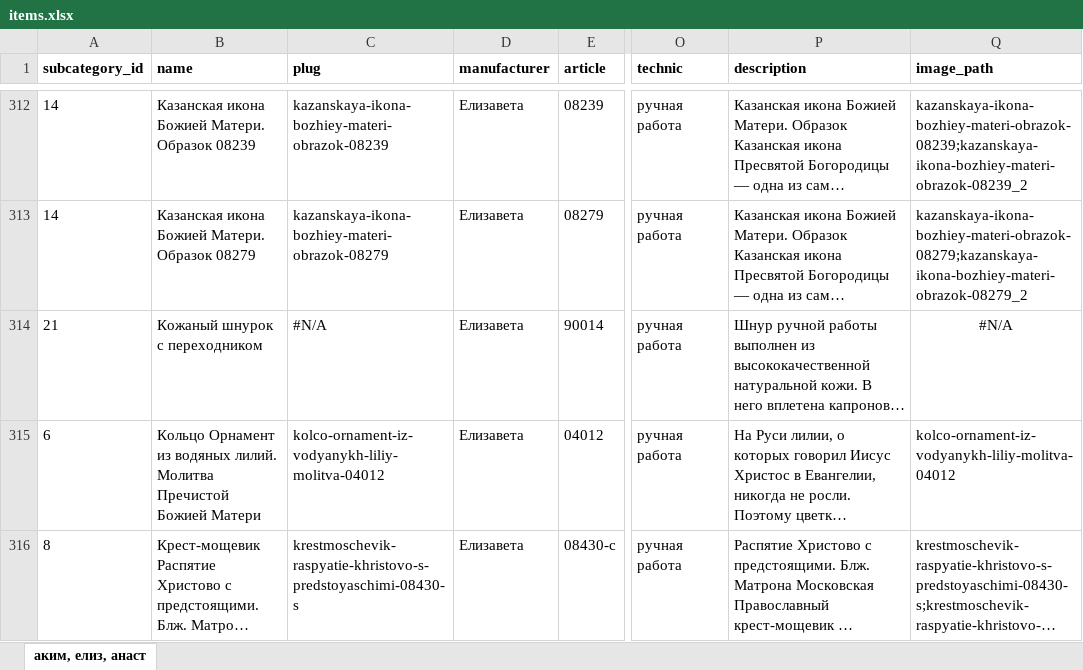
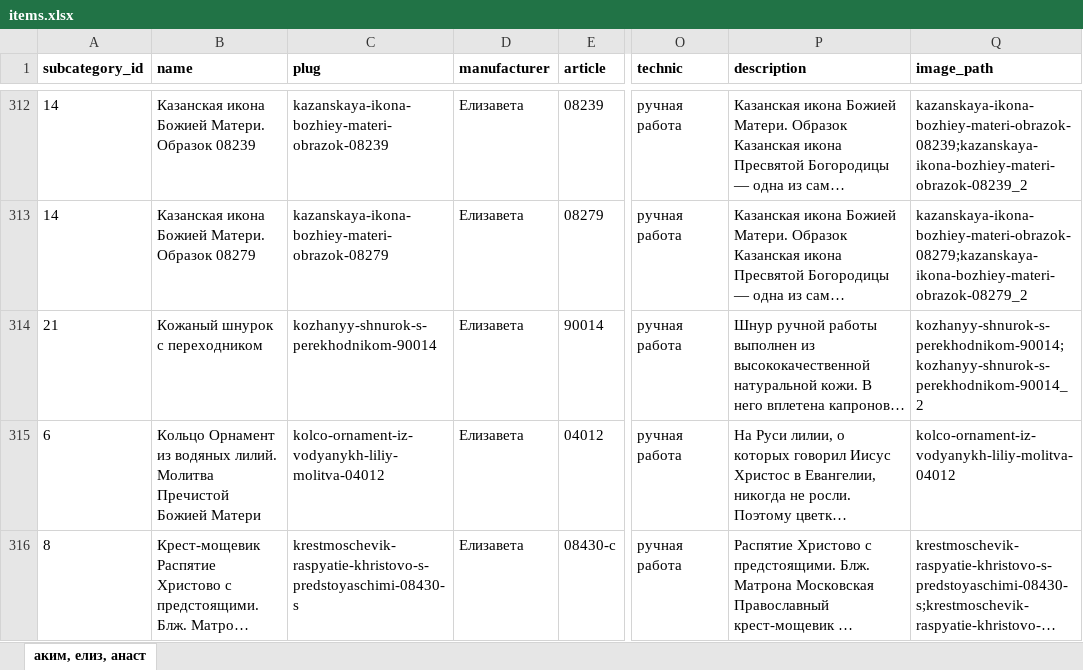
Before and after one commit to stplat/parser, an Excel workbook: update_db/items.xlsx, sheet аким, елиз, анаст, drawn as a sheet; only a part is shown, gaps mark what is left out; long unchanged cells end in …; values as stored, in another font and other column widths than the file's, no borders; the diff names each change by its address in the sheet, - before the commit and + after, or states it on an @@ line.

```diff
--- a/update_db/items.xlsx (sheet аким, елиз, анаст)
+++ b/update_db/items.xlsx (sheet аким, елиз, анаст)
-C314 (plug): #N/A
+C314 (plug): kozhanyy-shnurok-s-perekhodnikom-90014
-Q314 (image_path): #N/A
+Q314 (image_path): kozhanyy-shnurok-s-perekhodnikom-90014;kozhanyy-shnurok-s-perekhodnikom-90014_2
-Q314 alignment: center
+Q314 alignment: left
```
Also changed, not shown: update_db/current-items.xlsx, 2 other files.
